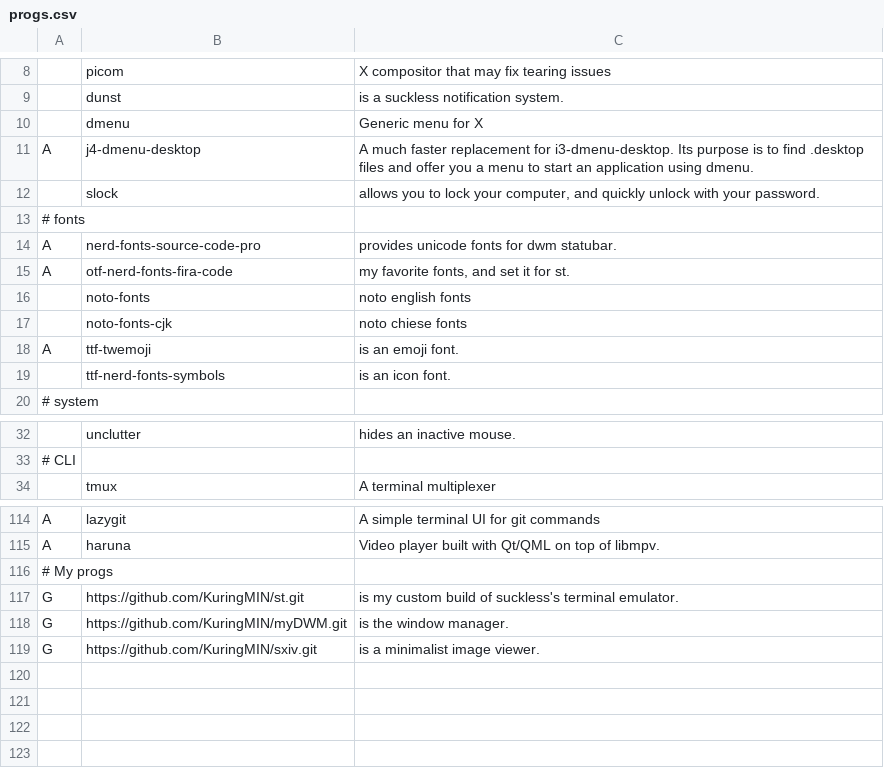
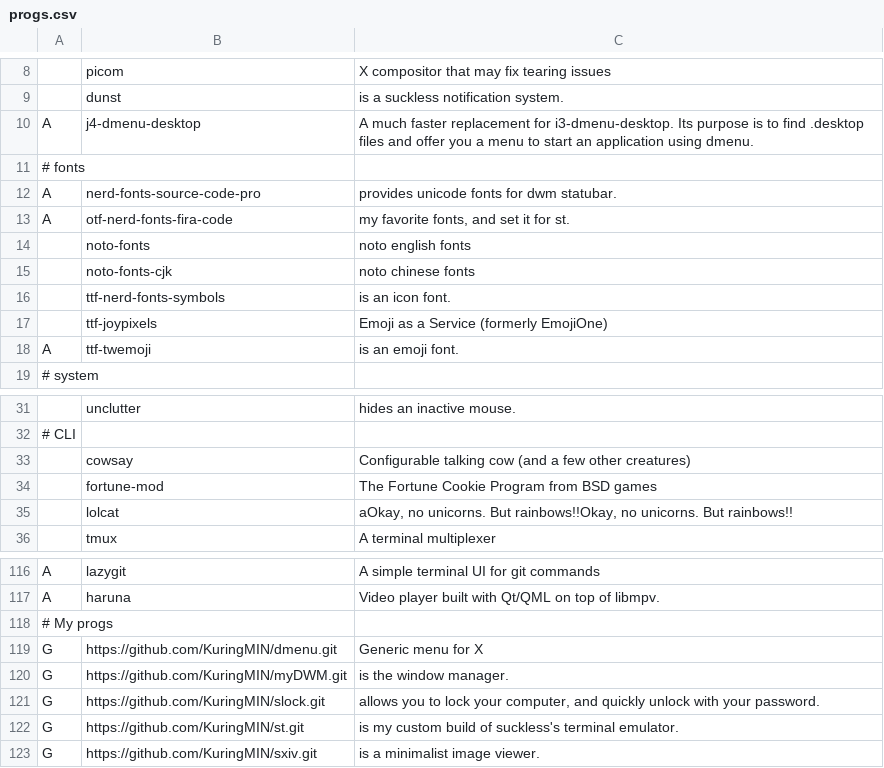
Before and after one commit to KuringM/KARBS, a CSV file: progs.csv, drawn as a sheet; only a part is shown, gaps mark what is left out; removed rows and columns are numbered as before the commit, all else as after; the diff names each change by its address in the sheet, - before the commit and + after, or states it on an @@ line.

Commit message:
update

```diff
--- a/progs.csv
+++ b/progs.csv
-row 10:  | dmenu | Generic menu for X
-row 12:  | slock | allows you to lock your computer, and quickly unlock with your password.
-C15: noto chiese fonts
+C15: noto chinese fonts
@@ row 19 moved to row 16: ttf-nerd-fonts-symbols @@
+row 17:  | ttf-joypixels | Emoji as a Service (formerly EmojiOne)
+row 33:  | cowsay | Configurable talking cow (and a few other creatures)
+row 34:  | fortune-mod | The Fortune Cookie Program from BSD games
+row 35:  | lolcat | aOkay, no unicorns. But rainbows!!Okay, no unicorns. But rainbows!!
+row 119: G | https://github.com/KuringMIN/dmenu.git | Generic menu for X
@@ row 118 moved to row 120: G @@
+row 121: G | https://github.com/KuringMIN/slock.git | allows you to lock your computer, and quickly unlock with your password.
```
